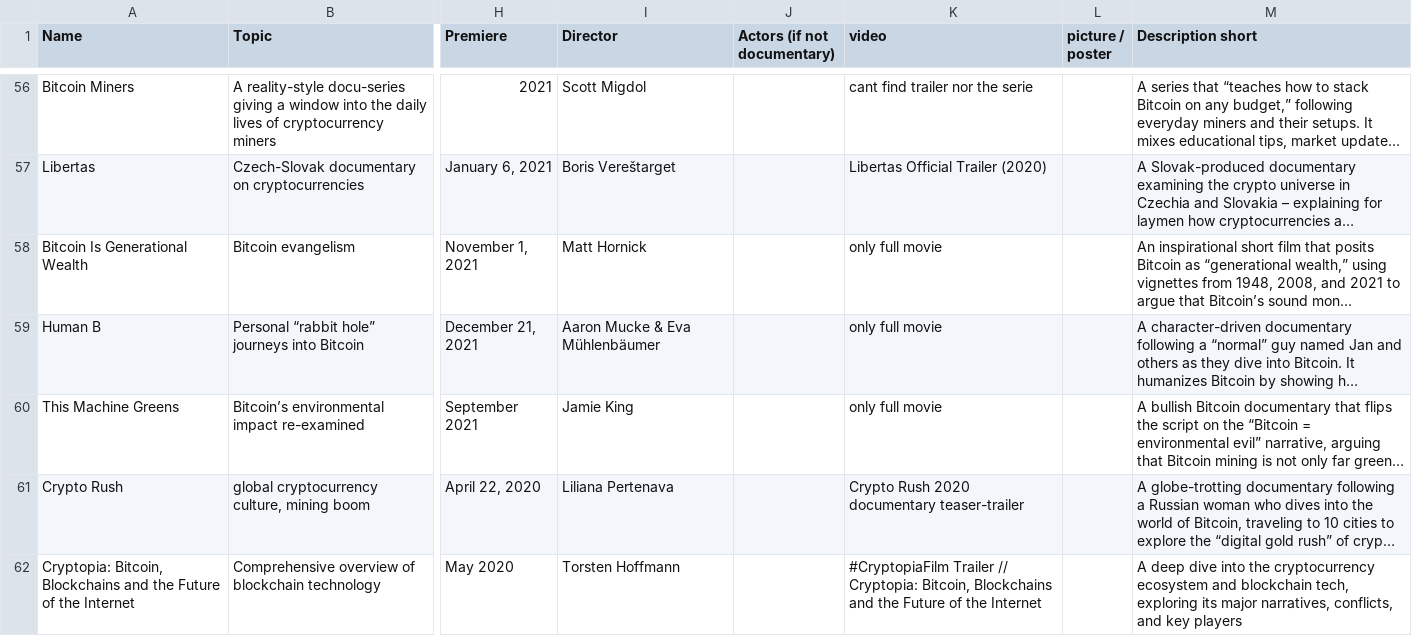
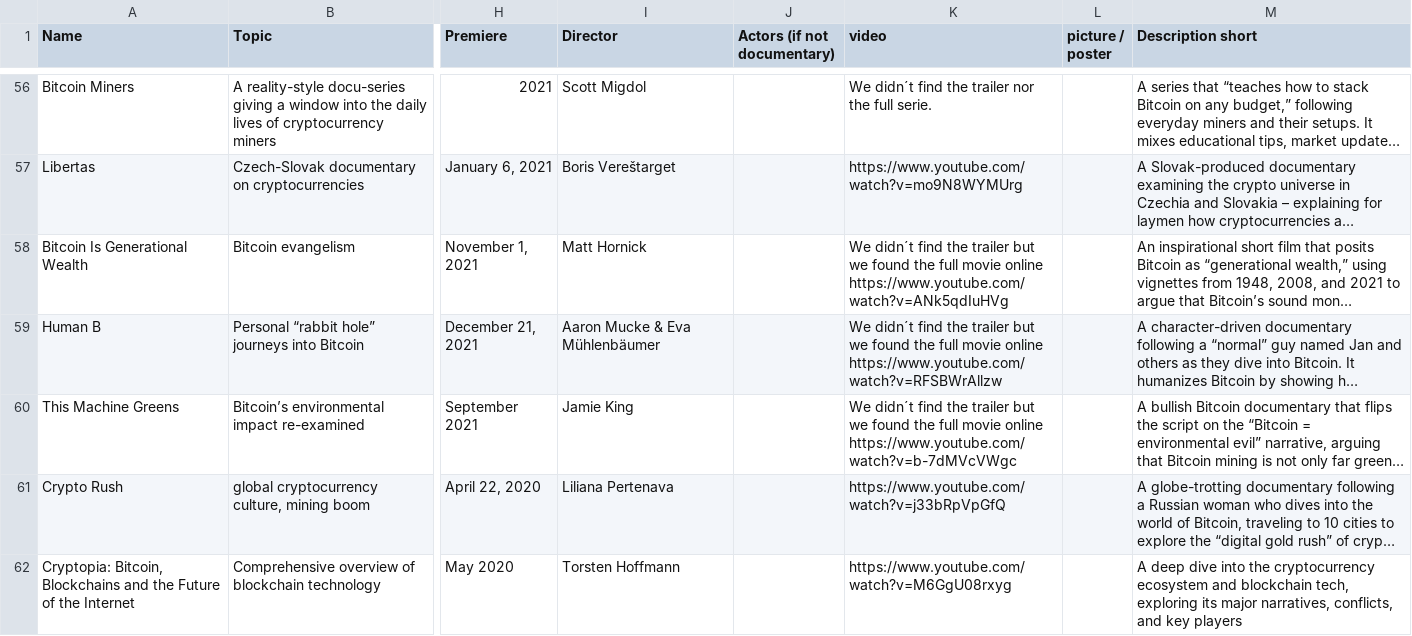
Before and after one commit to filmfund/filmguide-ai-agent, a CSV file: data/movies.csv, drawn as a sheet; only a part is shown, gaps mark what is left out; long unchanged cells end in …; the diff covers the shown part only; the diff names each change by its address in the sheet, - before the commit and + after, or states it on an @@ line.

```diff
--- a/data/movies.csv
+++ b/data/movies.csv
-K56 (video): cant find trailer nor the serie
+K56 (video): We didn´t find the trailer nor the full serie.
-K57 (video): Libertas Official Trailer (2020)
+K57 (video): https://www.youtube.com/watch?v=mo9N8WYMUrg
-K58 (video): only full movie
+K58 (video): We didn´t find the trailer but we found the full movie online https://www.youtube.com/watch?v=ANk5qdIuHVg
-K59 (video): only full movie
+K59 (video): We didn´t find the trailer but we found the full movie online https://www.youtube.com/watch?v=RFSBWrAllzw
-K60 (video): only full movie
+K60 (video): We didn´t find the trailer but we found the full movie online https://www.youtube.com/watch?v=b-7dMVcVWgc
-K61 (video): Crypto Rush 2020 documentary teaser-trailer
+K61 (video): https://www.youtube.com/watch?v=j33bRpVpGfQ
-K62 (video): #CryptopiaFilm Trailer // Cryptopia: Bitcoin, Blockchains and the Future of the Internet
+K62 (video): https://www.youtube.com/watch?v=M6GgU08rxyg
```
Also changed, not shown: 80 edited cells elsewhere in this file.
